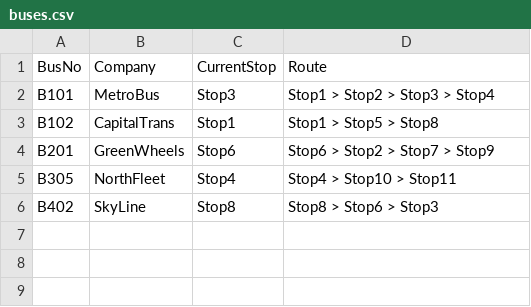
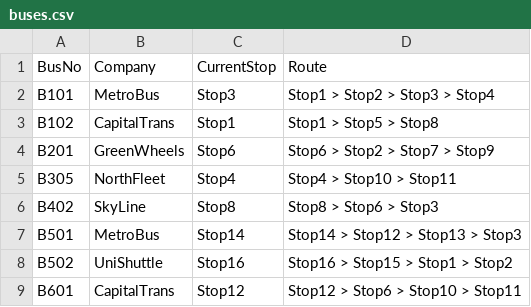
Before and after one commit to hafabdulla/DS_Project, a CSV file: workspaces/vs2022/Presentation/data/buses.csv, drawn as a sheet.

```diff
--- a/workspaces/vs2022/Presentation/data/buses.csv
+++ b/workspaces/vs2022/Presentation/data/buses.csv
@@ -6 +6,4 @@ B305,NorthFleet,Stop4,Stop4 > Stop10 > Stop11
 B402,SkyLine,Stop8,Stop8 > Stop6 > Stop3
+B501,MetroBus,Stop14,Stop14 > Stop12 > Stop13 > Stop3
+B502,UniShuttle,Stop16,Stop16 > Stop15 > Stop1 > Stop2
+B601,CapitalTrans,Stop12,Stop12 > Stop6 > Stop10 > Stop11
```
Also changed, not shown: workspaces/vs2022/Presentation/data/stops.csv, 4 other files.
